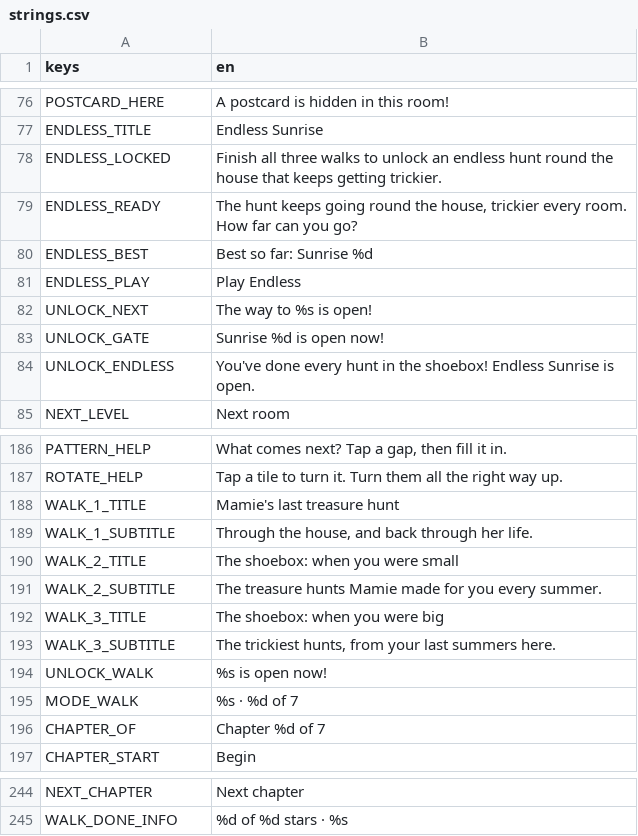
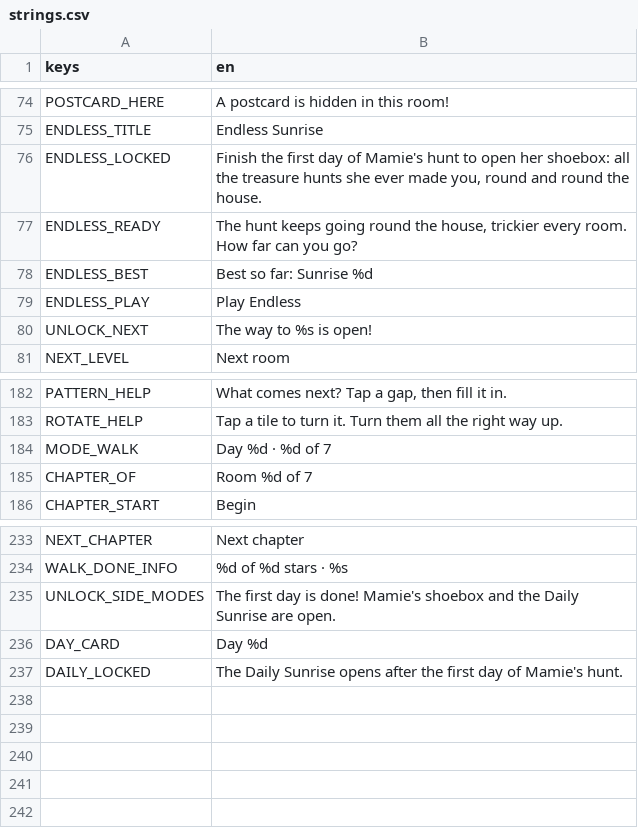
Before and after one commit to Mabsteer/sunrise-suite, a CSV file: i18n/strings.csv, drawn as a sheet; only a part is shown, gaps mark what is left out; the diff covers the shown part only.

```diff
--- a/i18n/strings.csv
+++ b/i18n/strings.csv
@@ -77,3 +75,3 @@ POSTCARD_HERE,A postcard is hidden in this room!
 ENDLESS_TITLE,Endless Sunrise
-ENDLESS_LOCKED,Finish all three walks to unlock an endless hunt round the house that keeps getting trickier.
+ENDLESS_LOCKED,"Finish the first day of Mamie's hunt to open her shoebox: all the treasure hunts she ever made you, round and round the house."
 ENDLESS_READY,"The hunt keeps going round the house, trickier every room. How far can you go?"
@@ -82,4 +80,2 @@ ENDLESS_PLAY,Play Endless
 UNLOCK_NEXT,The way to %s is open!
-UNLOCK_GATE,Sunrise %d is open now!
-UNLOCK_ENDLESS,You've done every hunt in the shoebox! Endless Sunrise is open.
 NEXT_LEVEL,Next room
@@ -187,11 +183,4 @@ PATTERN_HELP,"What comes next? Tap a gap, then fill it in."
 ROTATE_HELP,Tap a tile to turn it. Turn them all the right way up.
-WALK_1_TITLE,Mamie's last treasure hunt
-WALK_1_SUBTITLE,"Through the house, and back through her life."
-WALK_2_TITLE,The shoebox: when you were small
-WALK_2_SUBTITLE,The treasure hunts Mamie made for you every summer.
-WALK_3_TITLE,The shoebox: when you were big
-WALK_3_SUBTITLE,"The trickiest hunts, from your last summers here."
-UNLOCK_WALK,%s is open now!
-MODE_WALK,%s · %d of 7
-CHAPTER_OF,Chapter %d of 7
+MODE_WALK,Day %d · %d of 7
+CHAPTER_OF,Room %d of 7
 CHAPTER_START,Begin
@@ -245 +234,4 @@ NEXT_CHAPTER,Next chapter
 WALK_DONE_INFO,"%d of %d stars · %s"
+UNLOCK_SIDE_MODES,"The first day is done! Mamie's shoebox and the Daily Sunrise are open."
+DAY_CARD,Day %d
+DAILY_LOCKED,"The Daily Sunrise opens after the first day of Mamie's hunt."
```
Also changed, not shown: 2 removed rows elsewhere in this file, 19 other files.
